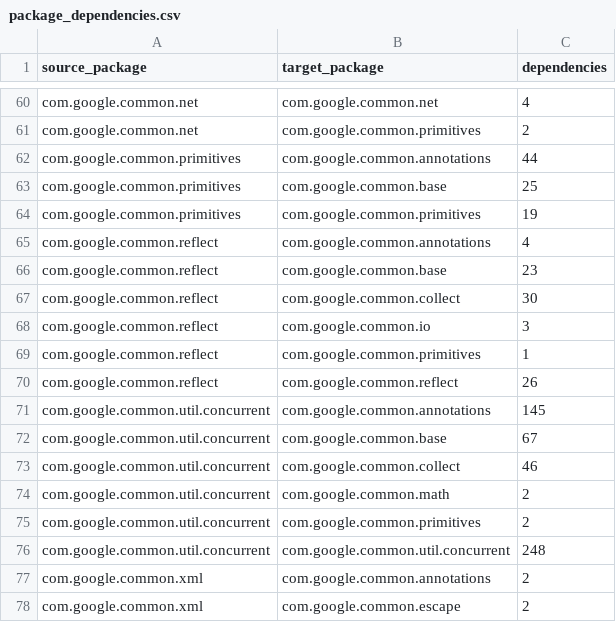
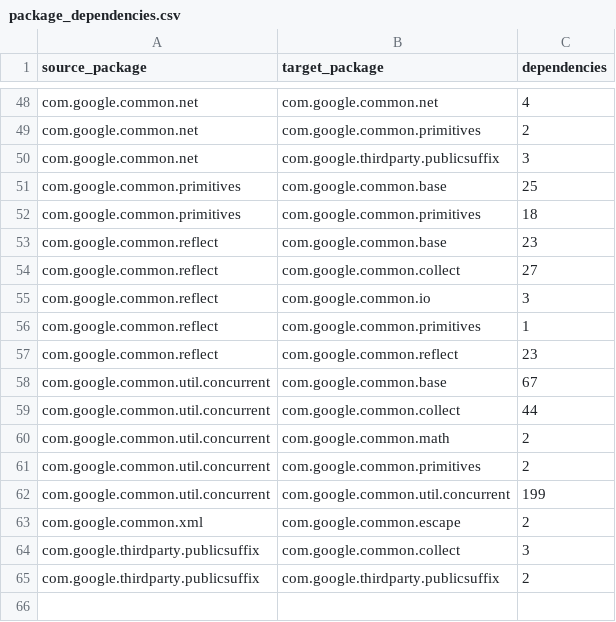
Before and after one commit to ckontz01/software-evolution-ex1, a CSV file: results/ai/inputs/package_dependencies.csv, drawn as a sheet; only a part is shown, gaps mark what is left out; the diff covers the shown part only.

```diff
--- a/results/ai/inputs/package_dependencies.csv
+++ b/results/ai/inputs/package_dependencies.csv
@@ -61,18 +49,17 @@ com.google.common.net,com.google.common.net,4
 com.google.common.net,com.google.common.primitives,2
-com.google.common.primitives,com.google.common.annotations,44
+com.google.common.net,com.google.thirdparty.publicsuffix,3
 com.google.common.primitives,com.google.common.base,25
-com.google.common.primitives,com.google.common.primitives,19
-com.google.common.reflect,com.google.common.annotations,4
+com.google.common.primitives,com.google.common.primitives,18
 com.google.common.reflect,com.google.common.base,23
-com.google.common.reflect,com.google.common.collect,30
+com.google.common.reflect,com.google.common.collect,27
 com.google.common.reflect,com.google.common.io,3
 com.google.common.reflect,com.google.common.primitives,1
-com.google.common.reflect,com.google.common.reflect,26
-com.google.common.util.concurrent,com.google.common.annotations,145
+com.google.common.reflect,com.google.common.reflect,23
 com.google.common.util.concurrent,com.google.common.base,67
-com.google.common.util.concurrent,com.google.common.collect,46
+com.google.common.util.concurrent,com.google.common.collect,44
 com.google.common.util.concurrent,com.google.common.math,2
 com.google.common.util.concurrent,com.google.common.primitives,2
-com.google.common.util.concurrent,com.google.common.util.concurrent,248
-com.google.common.xml,com.google.common.annotations,2
+com.google.common.util.concurrent,com.google.common.util.concurrent,199
 com.google.common.xml,com.google.common.escape,2
+com.google.thirdparty.publicsuffix,com.google.common.collect,3
+com.google.thirdparty.publicsuffix,com.google.thirdparty.publicsuffix,2
```
Also changed, not shown: 12 removed rows and 10 edited cells elsewhere in this file, results/ai/assignment.csv, results/ai/comparisons.csv, 39 other files.
